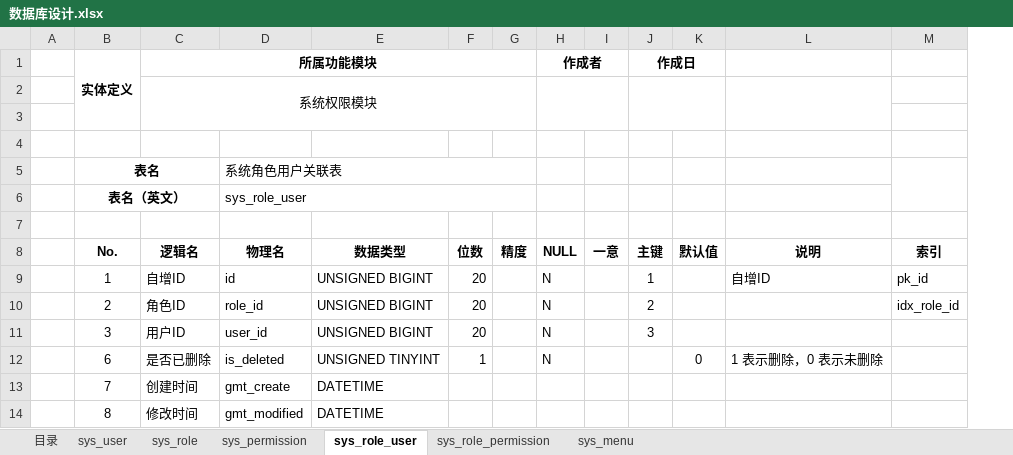
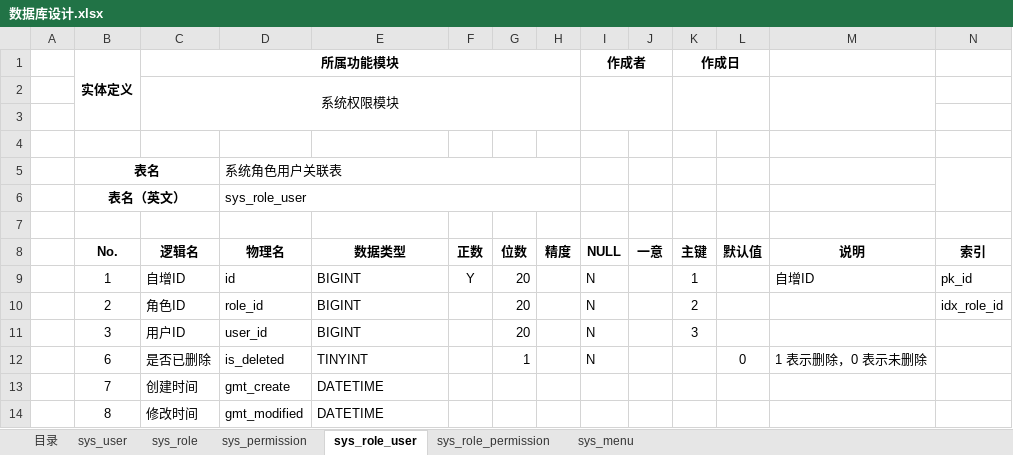
Before and after one commit to KingLimbo/long-night, an Excel workbook: 数据库设计.xlsx, sheet sys_role_user, drawn as a sheet; values as stored, in another font and other column widths than the file's, no borders; the diff names each change by its address in the sheet, - before the commit and + after, or states it on an @@ line.

```diff
--- a/数据库设计.xlsx (sheet sys_role_user)
+++ b/数据库设计.xlsx (sheet sys_role_user)
+column F (正数), row 9: Y
-E9:E11 (数据类型): UNSIGNED BIGINT
+E9:E11 (数据类型): BIGINT
-E12 (数据类型): UNSIGNED TINYINT
+E12 (数据类型): TINYINT
```
Also changed, not shown: sheet sys_user, sheet sys_role_permission, sheet sys_role, sheet sys_menu, sheet sys_permission, 数据库表生成工具.xlsm.
